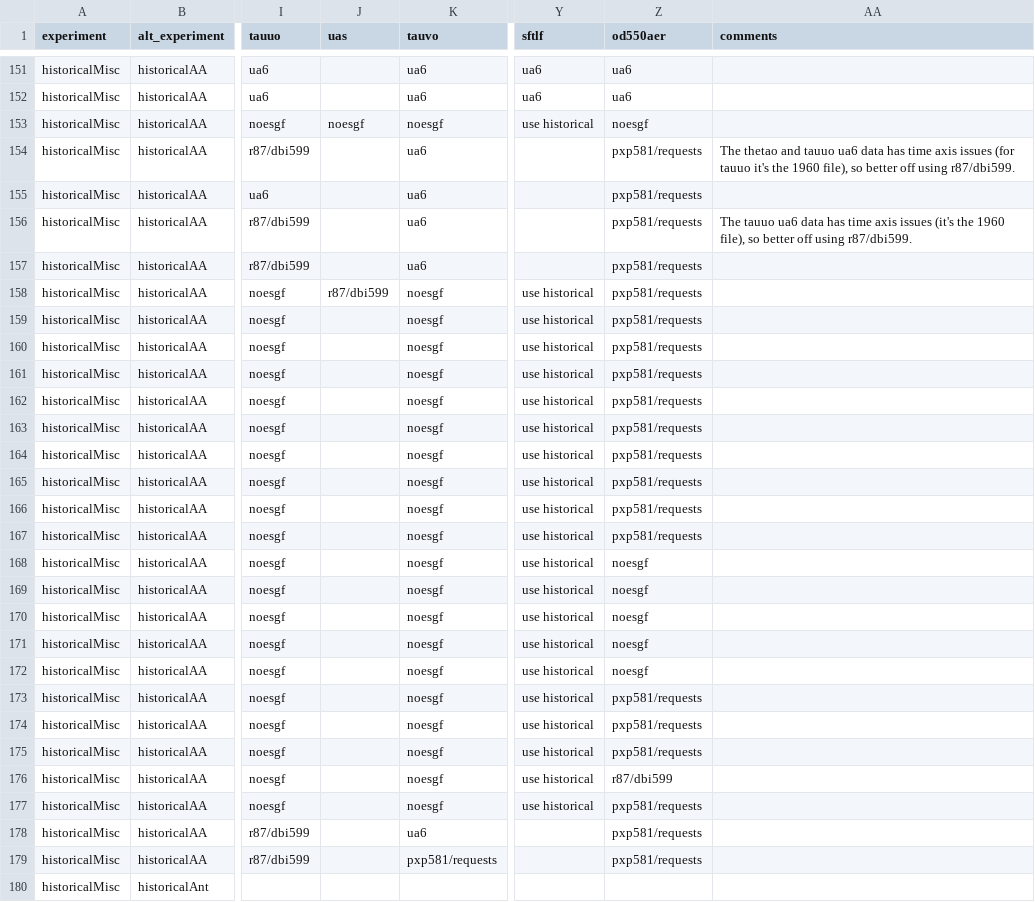
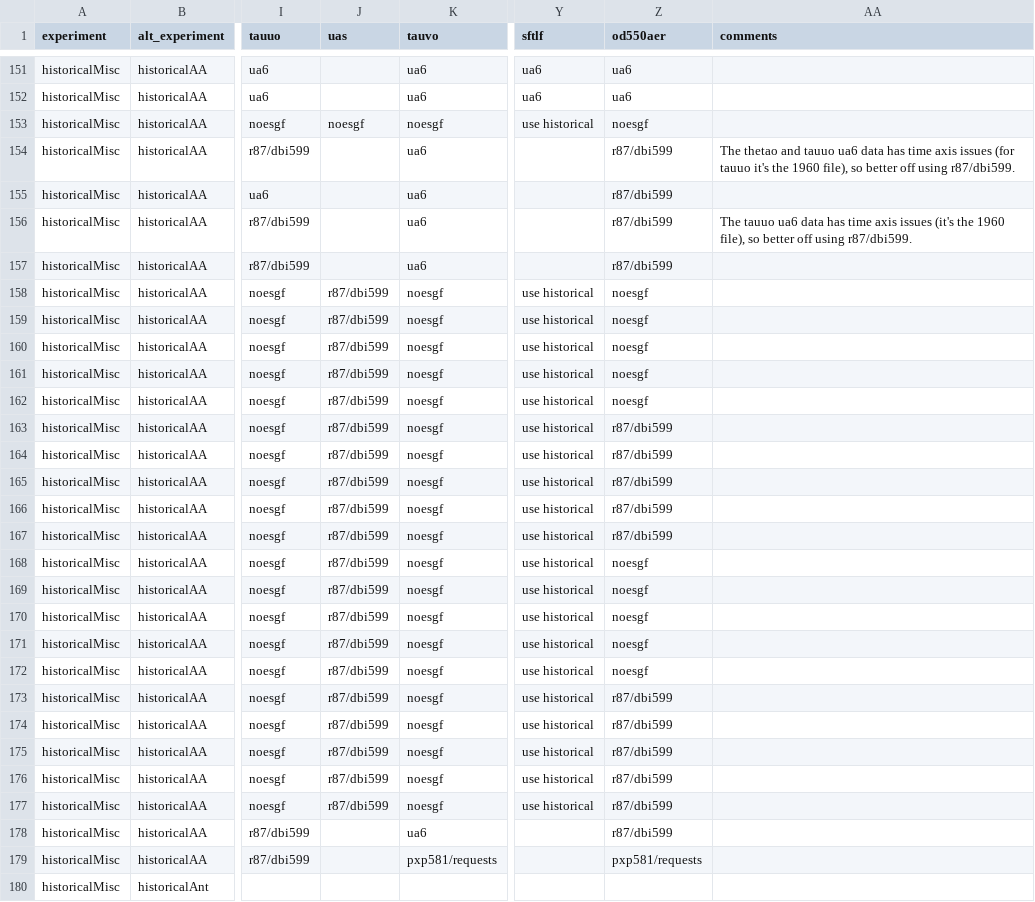
Before and after one commit to DamienIrving/ocean-analysis, a CSV file: downloads/nci_cmip5_data.csv, drawn as a sheet; only a part is shown, gaps mark what is left out; the diff covers the shown part only; the diff names each change by its address in the sheet, - before the commit and + after, or states it on an @@ line.

Commit message:
Request updates

```diff
--- a/downloads/nci_cmip5_data.csv
+++ b/downloads/nci_cmip5_data.csv
-Z154:Z157 (od550aer): pxp581/requests
+Z154:Z157 (od550aer): r87/dbi599
-Z158:Z162 (od550aer): pxp581/requests
+Z158:Z162 (od550aer): noesgf
-J159:J177 (uas): (empty)
+J159:J177 (uas): r87/dbi599
-Z163:Z167 (od550aer): pxp581/requests
+Z163:Z167 (od550aer): r87/dbi599
-Z173:Z175 (od550aer): pxp581/requests
+Z173:Z175 (od550aer): r87/dbi599
-Z177:Z178 (od550aer): pxp581/requests
+Z177:Z178 (od550aer): r87/dbi599
```
Also changed, not shown: 40 edited cells elsewhere in this file.
